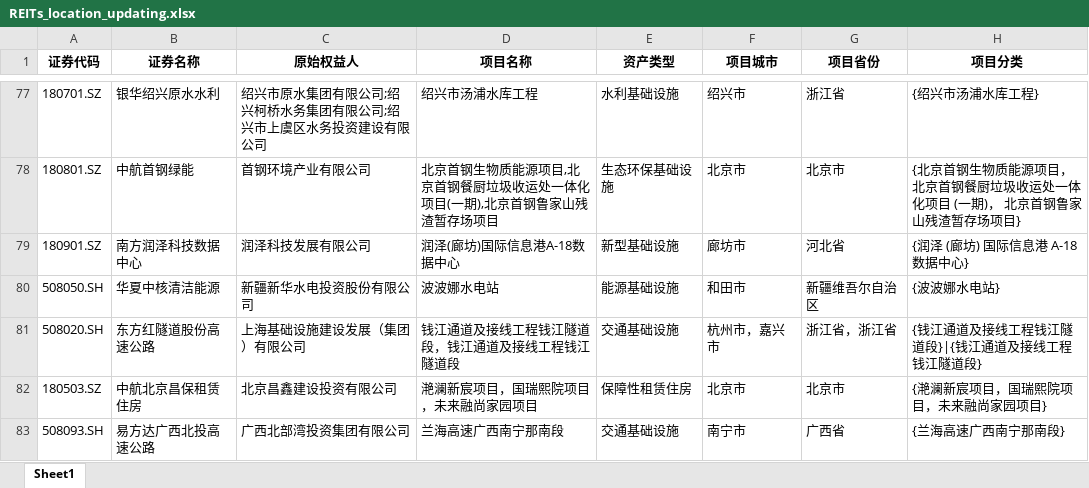
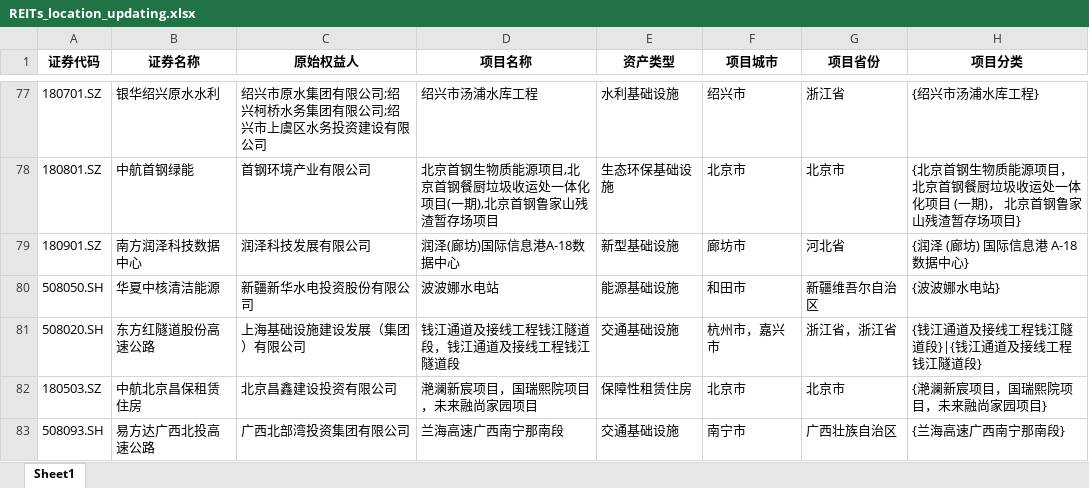
Before and after one commit to wqm12/C-REITs, an Excel workbook: REITs_location_updating.xlsx, sheet Sheet1, drawn as a sheet; only a part is shown, gaps mark what is left out; values as stored, in another font and other column widths than the file's, no borders; the diff names each change by its address in the sheet, - before the commit and + after, or states it on an @@ line.

Commit message:
Refresh REITs map with standard Guangxi province name

```diff
--- a/REITs_location_updating.xlsx (sheet Sheet1)
+++ b/REITs_location_updating.xlsx (sheet Sheet1)
-G83 (项目省份): 广西省
+G83 (项目省份): 广西壮族自治区
```
Also changed, not shown: 2 other files.
